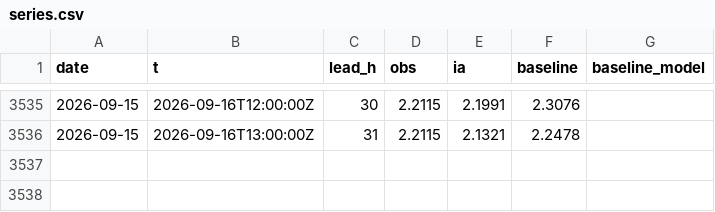
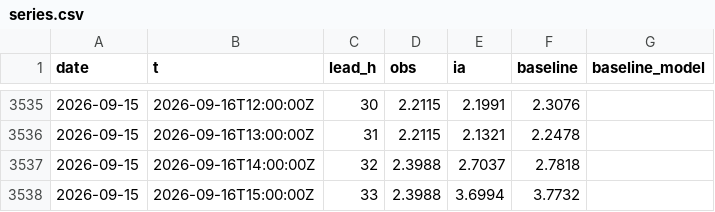
Before and after one commit to Matt29/metocean-ai-scoreboard, a CSV file: data/brest/series.csv, drawn as a sheet; only a part is shown, gaps mark what is left out; the diff names each change by its address in the sheet, - before the commit and + after, or states it on an @@ line.

```diff
--- a/data/brest/series.csv
+++ b/data/brest/series.csv
+row 3537: 2026-09-15 | 2026-09-16T14:00:00Z | 32 | 2.3988 | 2.7037 | 2.7818
+row 3538: 2026-09-15 | 2026-09-16T15:00:00Z | 33 | 2.3988 | 3.6994 | 3.7732
```
Also changed, not shown: data/cherbourg-vent/series.csv, data/dieppe/series.csv, 27 other files.
